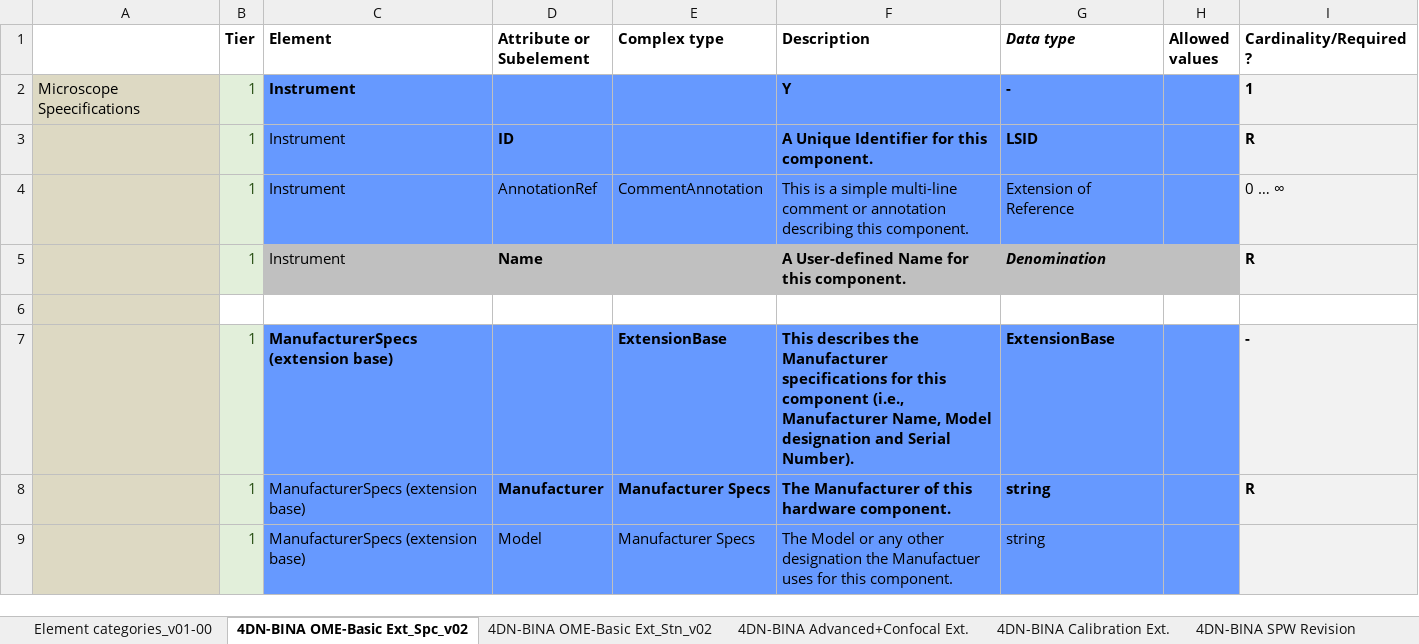
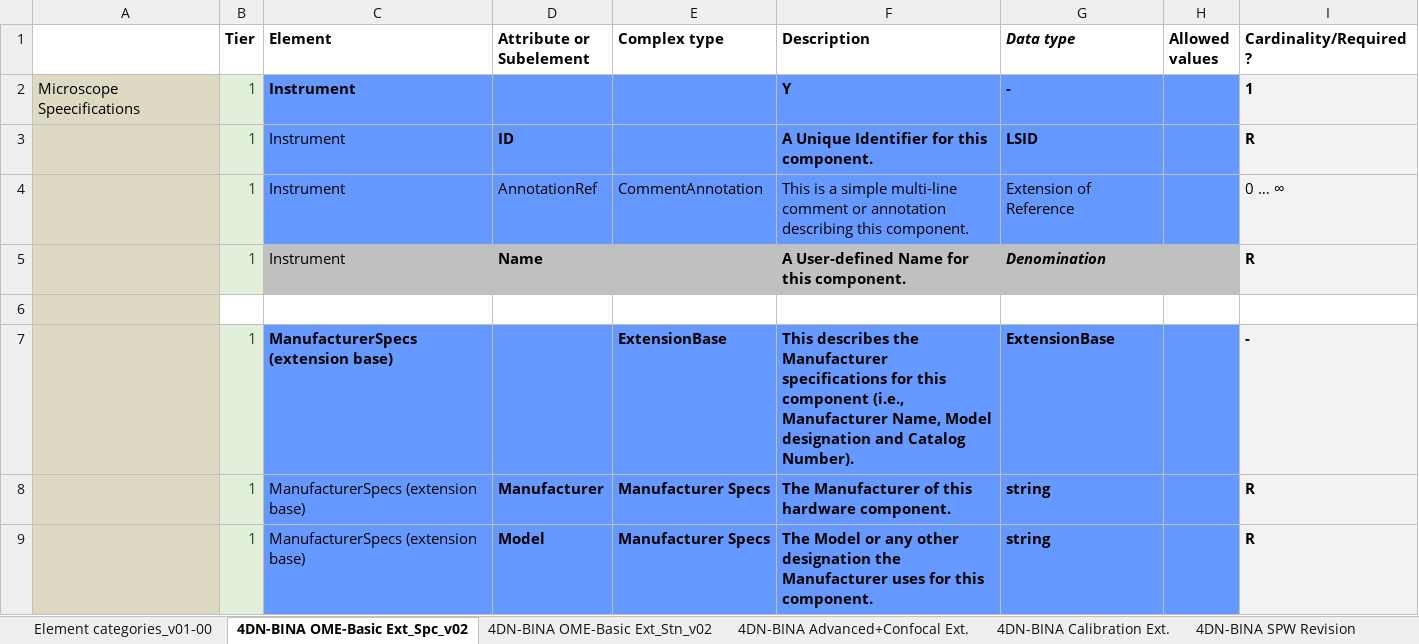
Before and after one commit to WU-BIMAC/NBOMicroscopyMetadataSpecs, an Excel workbook: Model/in progress/v02-00/4DN-BINA-OME_Microscopy Metadata_CORE+BASIC+ADVANCED+CALIBRATION_v03_GitHub.xlsx, sheet 4DN-BINA OME-Basic Ext_Spc_v02, drawn as a sheet; only a part is shown; values as stored, in another font and other column widths than the file's, no borders; charts and pictures not drawn; the diff covers the shown part only; the diff names each change by its address in the sheet, - before the commit and + after, or states it on an @@ line.

Commit message:
Multiple changes to align with Material and Methods guidelines

```diff
--- a/Model/in progress/v02-00/4DN-BINA-OME_Microscopy Metadata_CORE+BASIC+ADVANCED+CALIBRATION_v03_GitHub.xlsx (sheet 4DN-BINA OME-Basic Ext_Spc_v02)
+++ b/Model/in progress/v02-00/4DN-BINA-OME_Microscopy Metadata_CORE+BASIC+ADVANCED+CALIBRATION_v03_GitHub.xlsx (sheet 4DN-BINA OME-Basic Ext_Spc_v02)
-F7 (Description): …designation and Serial Number).
+F7 (Description): …designation and Catalog Number).
-D9:G9 bold: off
+D9:G9 bold: on
-F9 (Description): …designation the Manufactuer uses for…
+F9 (Description): …designation the Manufacturer uses for…
-I9 (Cardinality/Required?): (empty)
+I9 (Cardinality/Required?): R
```
Also changed, not shown: 13 edited cells and cell formats elsewhere in this sheet, sheet 4DN-BINA Advanced+Confocal Ext., sheet 4DN-BINA OME-Basic Ext_Stn_v02, charts or pictures, 5 other files.
